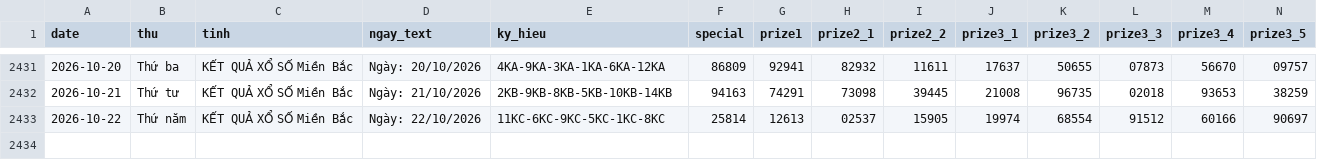
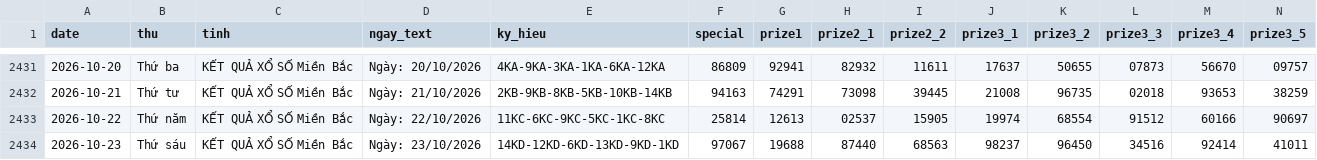
Before and after one commit to tuanseo5t-alt/xsmb-analysis, a CSV file: data/xsmb.csv, drawn as a sheet; only a part is shown, gaps mark what is left out; rows hold the shown columns only; the diff names each change by its address in the sheet, - before the commit and + after, or states it on an @@ line.

```diff
--- a/data/xsmb.csv
+++ b/data/xsmb.csv
+row 2434: 2026-10-23 | Thứ sáu | KẾT QUẢ XỔ SỐ Miền Bắc | Ngày: 23/10/2026 | 14KD-12KD-6KD-13KD-9KD-1KD | 97067 | 19688 | 87440 | 68563 | 98237 | 96450 | 34516 | 92414 | 41011
```
Also changed, not shown: data/xsmb-2-digits.csv, data/xsmb-sparse.csv, 14 other files.
